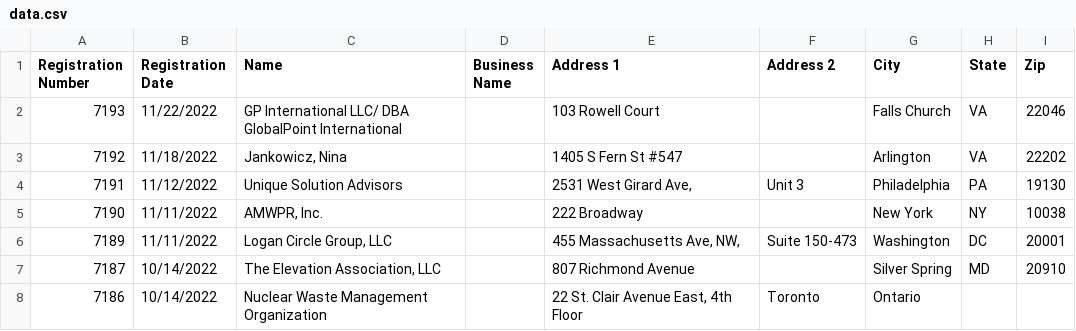
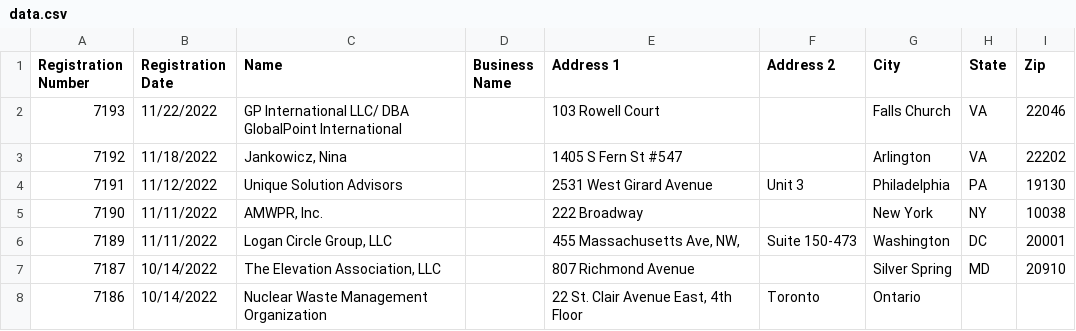
Before and after one commit to markschaver/FARA-Active, a CSV file: data.csv, drawn as a sheet; only a part is shown.

Commit message:
Flat: latest data (2022-12-01T08:24:53.154Z) {   "date": "2022-12-01T08:24:53.154Z",   "files": [     {       "name": "data.csv",       "deltaBytes": 2,       "source": "https://efile.fara.gov/api/v1/Registrants/csv/Active"     }   ] }

```diff
--- a/data.csv
+++ b/data.csv
@@ -3,3 +3,3 @@
 "7192","11/18/2022","Jankowicz, Nina","","1405 S Fern St #547","","Arlington","VA","22202"
-"7191","11/12/2022","Unique Solution Advisors","","2531 West Girard Ave, ","Unit 3 ","Philadelphia","PA","19130"
+"7191","11/12/2022","Unique Solution Advisors","","2531 West Girard Avenue ","Unit 3 ","Philadelphia","PA","19130"
 "7190","11/11/2022","AMWPR, Inc.","","222 Broadway","","New York","NY","10038"
```
